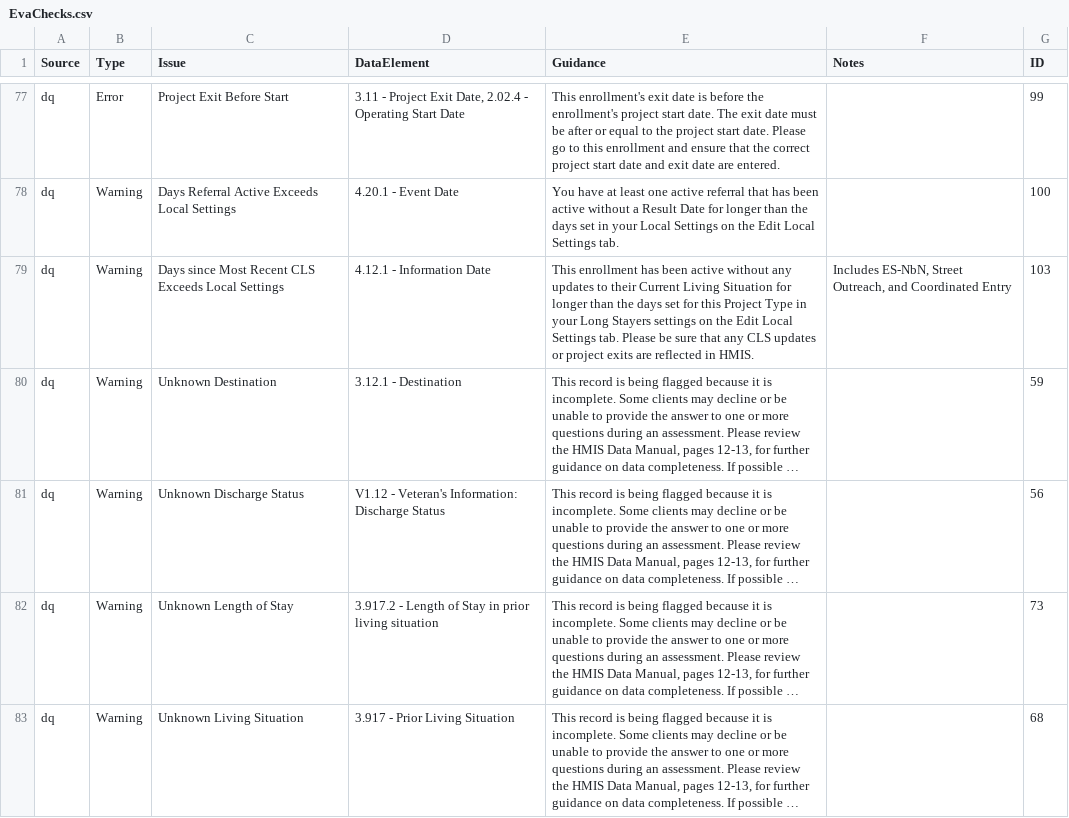
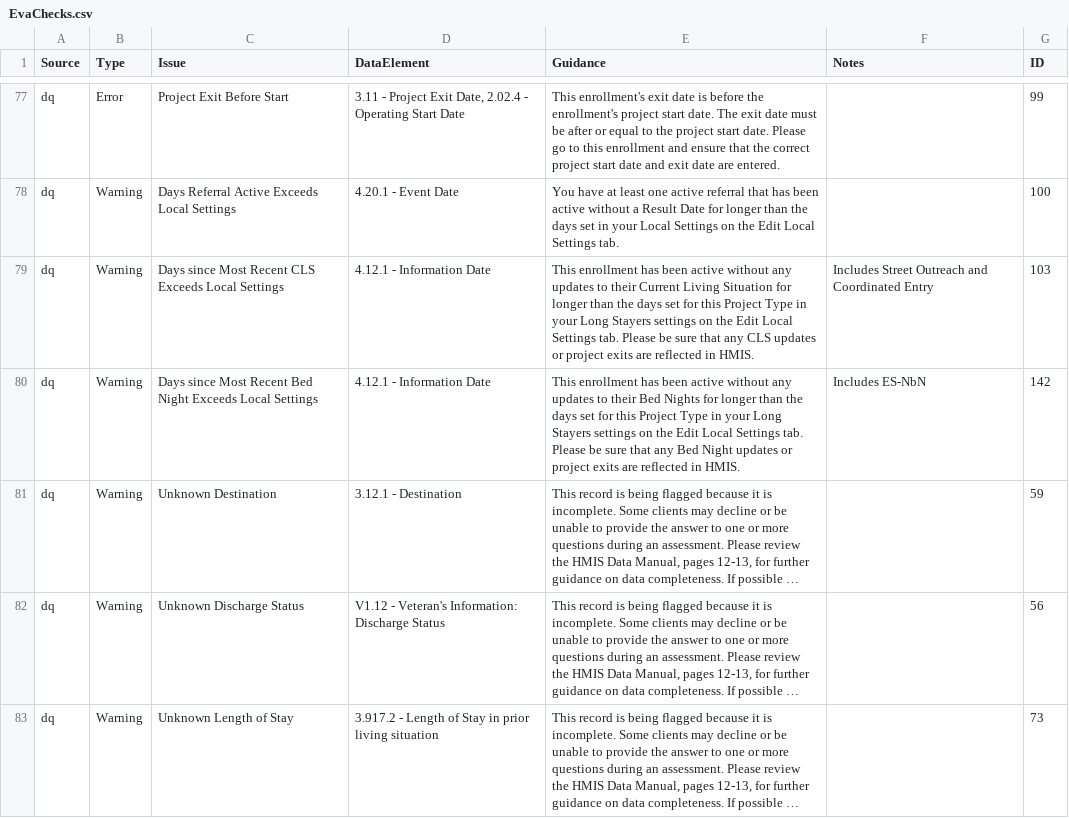
Before and after one commit to abtassociates/eva, a CSV file: public-resources/EvaChecks.csv, drawn as a sheet; only a part is shown, gaps mark what is left out; the shorter side is filled out with more unchanged rows; long unchanged cells end in …; the diff names each change by its address in the sheet, - before the commit and + after, or states it on an @@ line.

Commit message:
update ES-NbN calculate_long_stayers check to use Bed Nights (from Services, recordtype = 200), instead of CLS.

```diff
--- a/public-resources/EvaChecks.csv
+++ b/public-resources/EvaChecks.csv
-F79 (Notes): Includes ES-NbN, Street Outreach, and Coordinated…
+F79 (Notes): Includes Street Outreach and Coordinated…
+row 80: dq | Warning | Days since Most Recent Bed Night Exceeds Local Settings | 4.12.1 - Information Date | This enrollment has been active without any updates to their Bed Nights for longer than the days set for this Project Type in your Long Stayers settings on the Edit Local Settings tab. Please be sure that any Bed Night updates or project exits are reflected in HMIS. | Includes ES-NbN | 142
```
Also changed, not shown: 4 other files.
